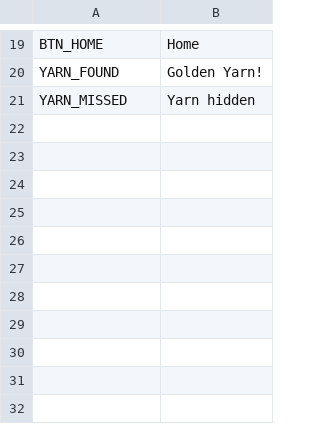
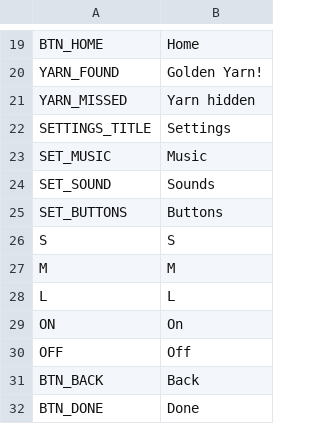
Before and after one commit to roshnikumari-21/wiwiwi, a CSV file: localization/strings.csv, drawn as a sheet; only a part is shown, gaps mark what is left out.

```diff
--- a/localization/strings.csv
+++ b/localization/strings.csv
@@ -21 +21,12 @@ YARN_FOUND,Golden Yarn!
 YARN_MISSED,Yarn hidden
+SETTINGS_TITLE,Settings
+SET_MUSIC,Music
+SET_SOUND,Sounds
+SET_BUTTONS,Buttons
+S,S
+M,M
+L,L
+ON,On
+OFF,Off
+BTN_BACK,Back
+BTN_DONE,Done
```
Also changed, not shown: 9 other files.
